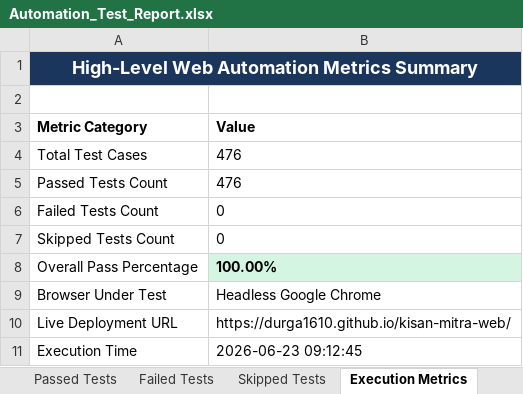
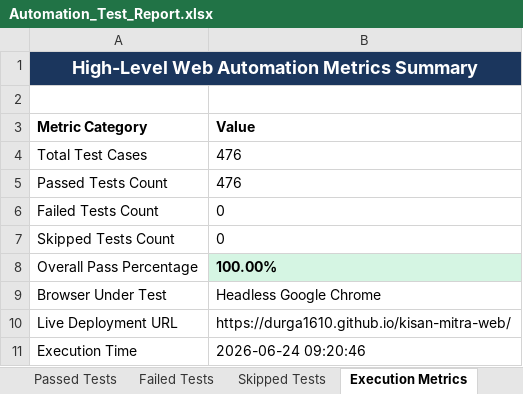
Before and after one commit to durga1610/kisan-mitra-web, an Excel workbook: reports/history/web/build-28/Excel/Automation_Test_Report.xlsx, sheet Execution Metrics, drawn as a sheet; values as stored, in another font and other column widths than the file's, no borders; the diff names each change by its address in the sheet, - before the commit and + after, or states it on an @@ line.

```diff
--- a/reports/history/web/build-28/Excel/Automation_Test_Report.xlsx (sheet Execution Metrics)
+++ b/reports/history/web/build-28/Excel/Automation_Test_Report.xlsx (sheet Execution Metrics)
-B11 (Value): 2026-06-23 09:12:45
+B11 (Value): 2026-06-24 09:20:46
```
Also changed, not shown: sheet Passed Tests, sheet Executed Test Cases, reports/history/web/build-28/Excel/Passed_Test_Cases.xlsx, reports/latest/findings.xlsx, 56 other files.
